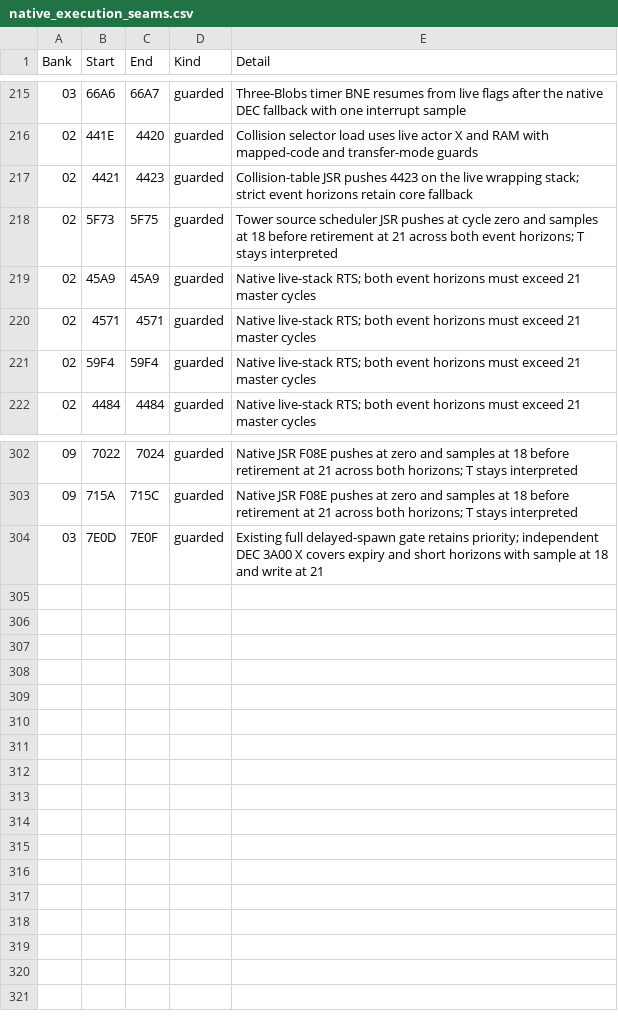
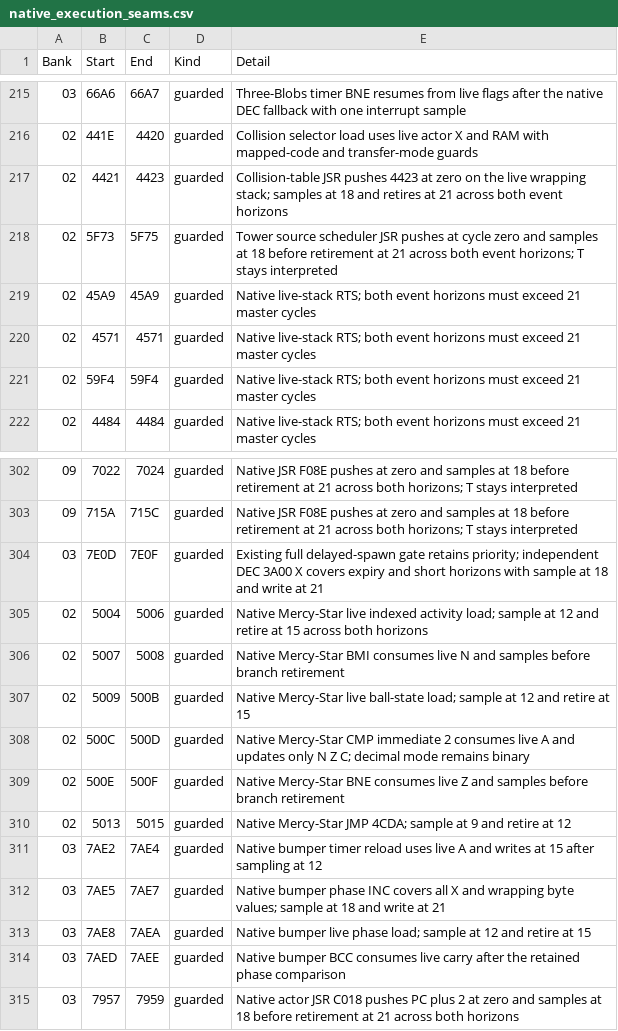
Before and after one commit to moshferatu/devils-crush-port, a CSV file: tools/native_execution_seams.csv, drawn as a sheet; only a part is shown, gaps mark what is left out.

Commit message:
Port Mercy-Star gates and bumper phase updates and eliminate ranked call horizon residue

```diff
--- a/tools/native_execution_seams.csv
+++ b/tools/native_execution_seams.csv
@@ -216,3 +216,3 @@
 "02","441E","4420","guarded","Collision selector load uses live actor X and RAM with mapped-code and transfer-mode guards"
-"02","4421","4423","guarded","Collision-table JSR pushes 4423 on the live wrapping stack; strict event horizons retain core fallback"
+"02","4421","4423","guarded","Collision-table JSR pushes 4423 at zero on the live wrapping stack; samples at 18 and retires at 21 across both event horizons"
 "02","5F73","5F75","guarded","Tower source scheduler JSR pushes at cycle zero and samples at 18 before retirement at 21 across both event horizons; T stays interpreted"
@@ -304 +304,12 @@
 "03","7E0D","7E0F","guarded","Existing full delayed-spawn gate retains priority; independent DEC 3A00 X covers expiry and short horizons with sample at 18 and write at 21"
+"02","5004","5006","guarded","Native Mercy-Star live indexed activity load; sample at 12 and retire at 15 across both horizons"
+"02","5007","5008","guarded","Native Mercy-Star BMI consumes live N and samples before branch retirement"
+"02","5009","500B","guarded","Native Mercy-Star live ball-state load; sample at 12 and retire at 15"
+"02","500C","500D","guarded","Native Mercy-Star CMP immediate 2 consumes live A and updates only N Z C; decimal mode remains binary"
+"02","500E","500F","guarded","Native Mercy-Star BNE consumes live Z and samples before branch retirement"
+"02","5013","5015","guarded","Native Mercy-Star JMP 4CDA; sample at 9 and retire at 12"
+"03","7AE2","7AE4","guarded","Native bumper timer reload uses live A and writes at 15 after sampling at 12"
+"03","7AE5","7AE7","guarded","Native bumper phase INC covers all X and wrapping byte values; sample at 18 and write at 21"
+"03","7AE8","7AEA","guarded","Native bumper live phase load; sample at 12 and retire at 15"
+"03","7AED","7AEE","guarded","Native bumper BCC consumes live carry after the retained phase comparison"
+"03","7957","7959","guarded","Native actor JSR C018 pushes PC plus 2 at zero and samples at 18 before retirement at 21 across both horizons"
```
Also changed, not shown: 14 other files.
